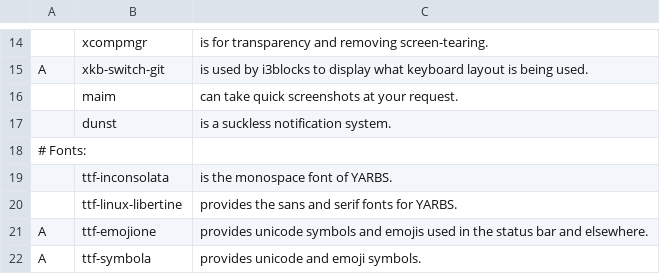
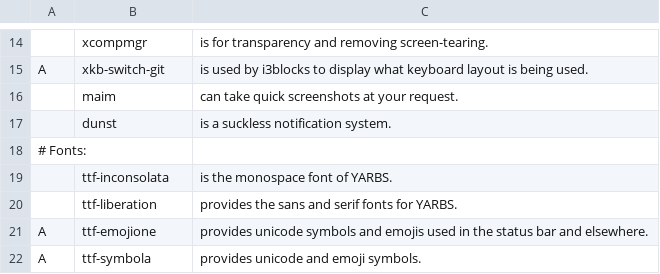
Before and after one commit to ispanos/anergos, a CSV file: progs.csv, drawn as a sheet; only a part is shown, gaps mark what is left out.

Commit message:
Update progs.csv

```diff
--- a/progs.csv
+++ b/progs.csv
@@ -19,3 +19,3 @@ A,xkb-switch-git,"is used by i3blocks to display what keyboard layout is being u
 ,ttf-inconsolata,"is the monospace font of YARBS."
-,ttf-linux-libertine,"provides the sans and serif fonts for YARBS."
+,ttf-liberation,"provides the sans and serif fonts for YARBS."
 A,ttf-emojione,"provides unicode symbols and emojis used in the status bar and elsewhere."
```
